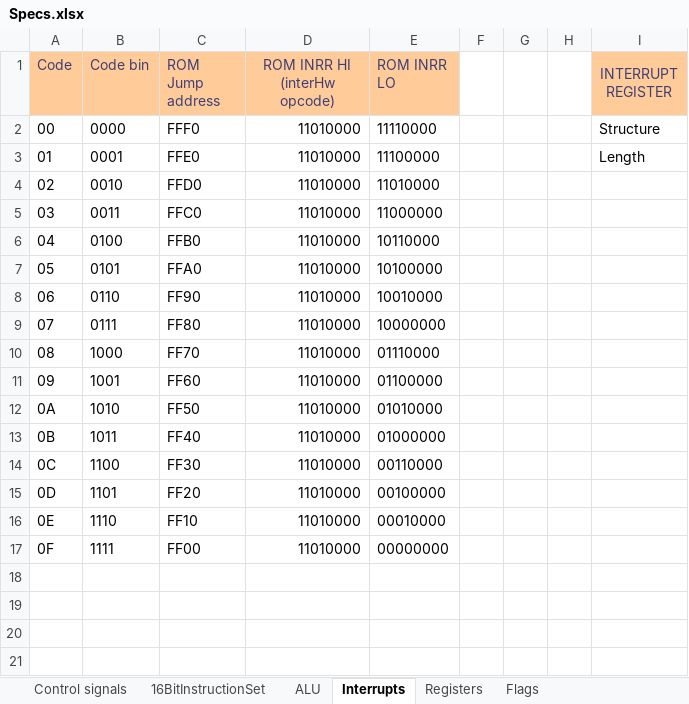
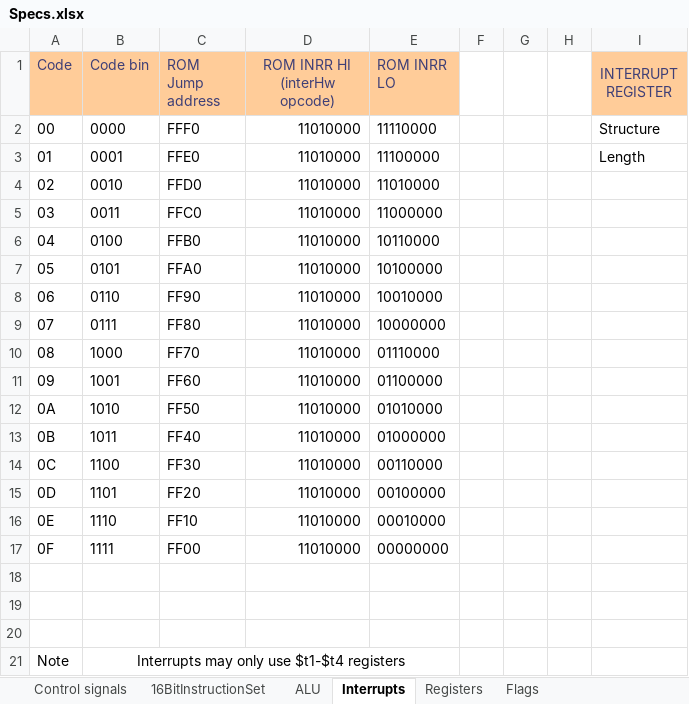
Before and after one commit to KlivenPL/KPC8, an Excel workbook: KPC8/Docs/Specs.xlsx, sheet Interrupts, drawn as a sheet; only a part is shown; values as stored, in another font and other column widths than the file's, no borders; the diff names each change by its address in the sheet, - before the commit and + after, or states it on an @@ line.

```diff
--- a/KPC8/Docs/Specs.xlsx (sheet Interrupts)
+++ b/KPC8/Docs/Specs.xlsx (sheet Interrupts)
-A21 (Code): (empty)
+A21 (Code): Note
-B21 (Code bin): (empty)
+B21 (Code bin): Interrupts may only use $t1-$t4 registers
+B21:E21 merged
```
Also changed, not shown: sheet 16BitInstructionSet, 2 other files.
